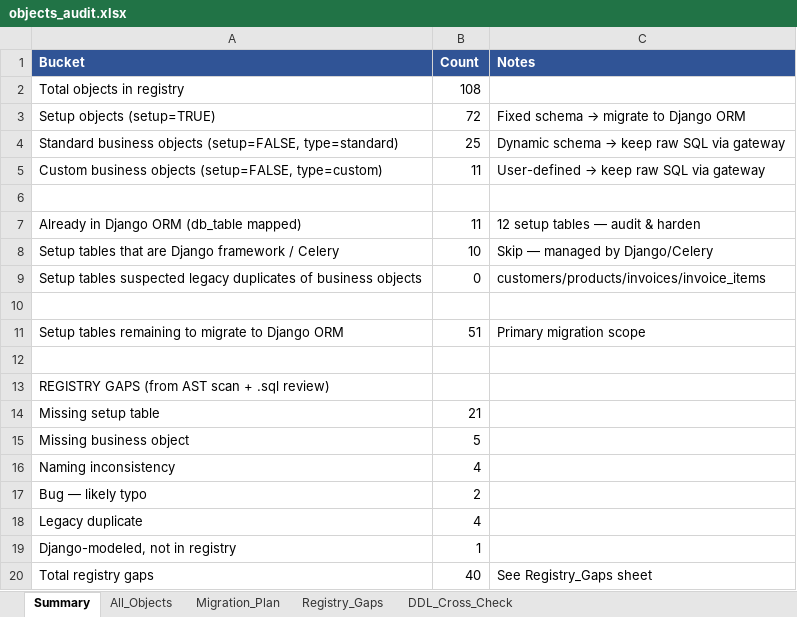
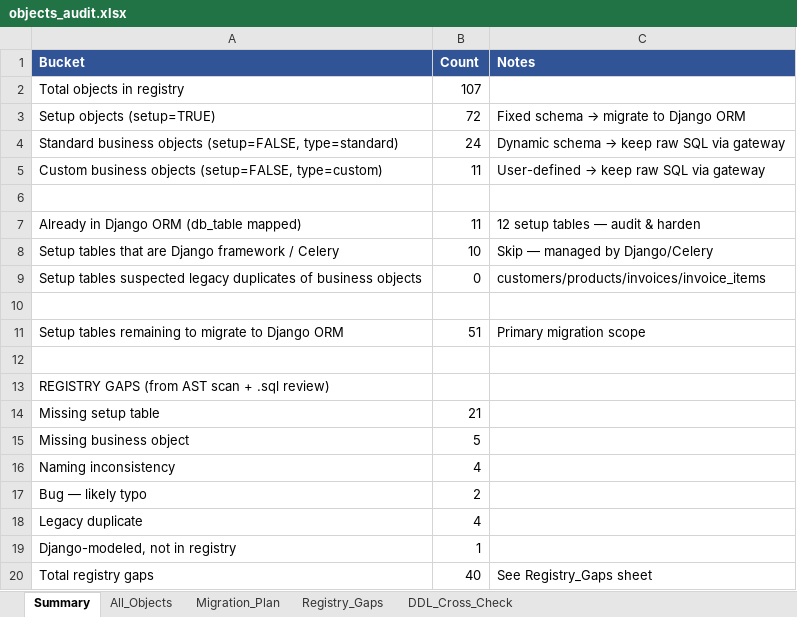
Before and after one commit to support-fingertip/business-bussus-django, an Excel workbook: objects_audit.xlsx, sheet Summary, drawn as a sheet; values as stored, in another font and other column widths than the file's, no borders; the diff names each change by its address in the sheet, - before the commit and + after, or states it on an @@ line.

```diff
--- a/objects_audit.xlsx (sheet Summary)
+++ b/objects_audit.xlsx (sheet Summary)
-B2 (Count): 108
+B2 (Count): 107
-B4 (Count): 25
+B4 (Count): 24
```
Also changed, not shown: sheet All_Objects, sheet Migration_Plan, sheet DDL_Cross_Check, 5 other files.
